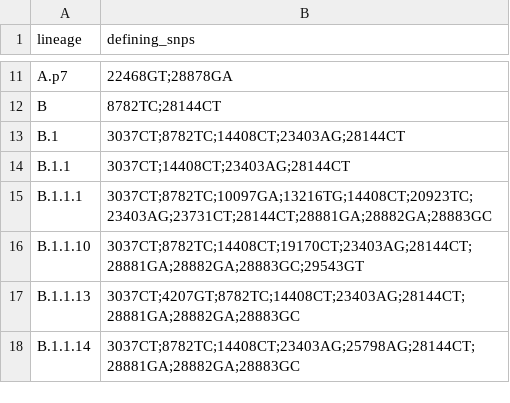
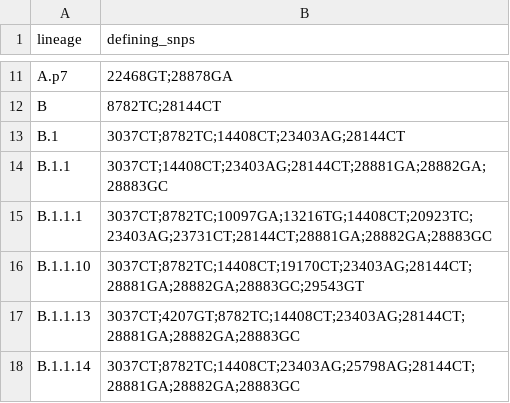
Before and after one commit to cov-lineages/lineages, a CSV file: lineages/data/defining_snps.csv, drawn as a sheet; only a part is shown, gaps mark what is left out; the diff covers the shown part only.

```diff
--- a/lineages/data/defining_snps.csv
+++ b/lineages/data/defining_snps.csv
@@ -13,3 +13,3 @@ B,8782TC;28144CT
 B.1,3037CT;8782TC;14408CT;23403AG;28144CT
-B.1.1,3037CT;14408CT;23403AG;28144CT
+B.1.1,3037CT;14408CT;23403AG;28144CT;28881GA;28882GA;28883GC
 B.1.1.1,3037CT;8782TC;10097GA;13216TG;14408CT;20923TC;23403AG;23731CT;28144CT;28881GA;28882GA;28883GC
```
Also changed, not shown: 7 edited cells elsewhere in this file, lineages/data/singletons.csv, 8 other files.
